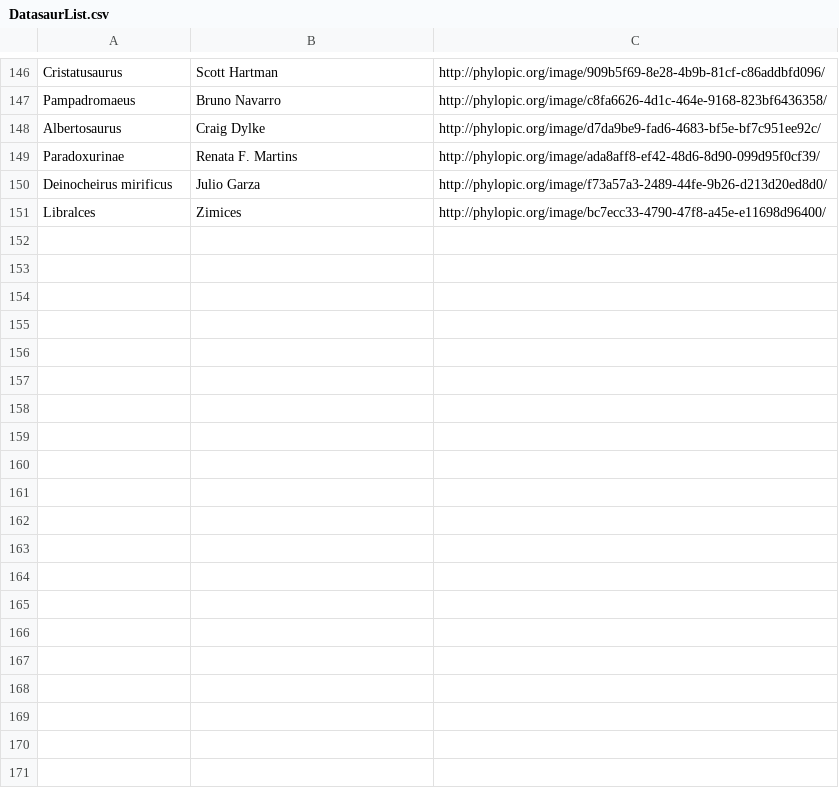
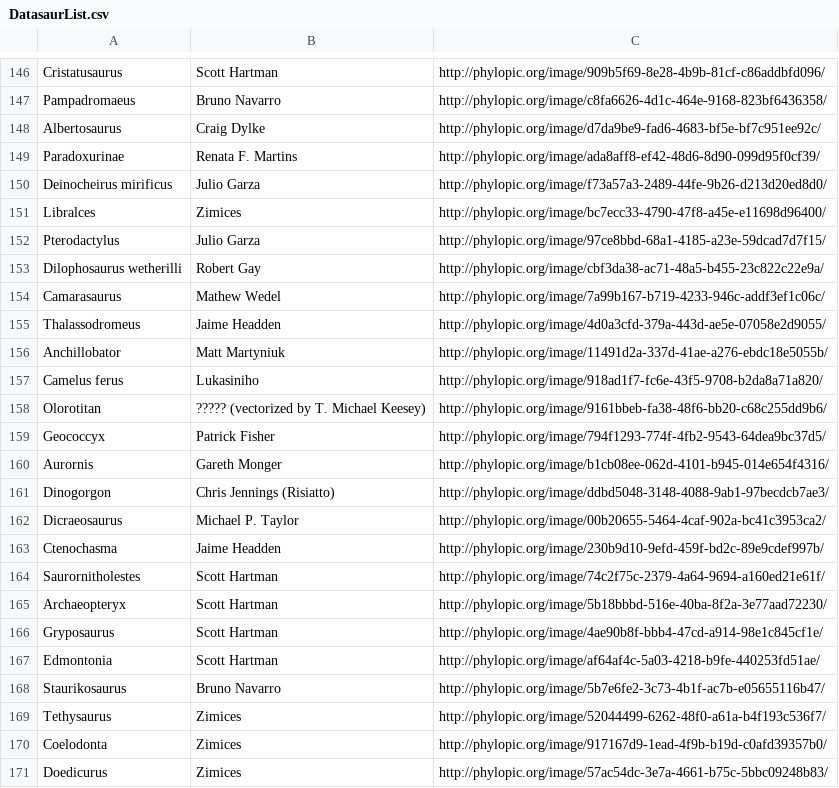
Before and after one commit to ryantimpe/datasaurs, a CSV file: BotInputs/DatasaurList.csv, drawn as a sheet; only a part is shown, gaps mark what is left out; the diff covers the shown part only; the diff names each change by its address in the sheet, - before the commit and + after, or states it on an @@ line.

```diff
--- a/BotInputs/DatasaurList.csv
+++ b/BotInputs/DatasaurList.csv
+row 152: Pterodactylus | Julio Garza | http://phylopic.org/image/97ce8bbd-68a1-4185-a23e-59dcad7d7f15/
+row 153: Dilophosaurus wetherilli | Robert Gay | http://phylopic.org/image/cbf3da38-ac71-48a5-b455-23c822c22e9a/
+row 154: Camarasaurus | Mathew Wedel | http://phylopic.org/image/7a99b167-b719-4233-946c-addf3ef1c06c/
+row 155: Thalassodromeus | Jaime Headden | http://phylopic.org/image/4d0a3cfd-379a-443d-ae5e-07058e2d9055/
+row 156: Anchillobator | Matt Martyniuk | http://phylopic.org/image/11491d2a-337d-41ae-a276-ebdc18e5055b/
+row 157: Camelus ferus | Lukasiniho | http://phylopic.org/image/918ad1f7-fc6e-43f5-9708-b2da8a71a820/
+row 158: Olorotitan | ????? (vectorized by T. Michael Keesey) | http://phylopic.org/image/9161bbeb-fa38-48f6-bb20-c68c255dd9b6/
+row 159: Geococcyx | Patrick Fisher | http://phylopic.org/image/794f1293-774f-4fb2-9543-64dea9bc37d5/
+row 160: Aurornis | Gareth Monger | http://phylopic.org/image/b1cb08ee-062d-4101-b945-014e654f4316/
+row 161: Dinogorgon | Chris Jennings (Risiatto) | http://phylopic.org/image/ddbd5048-3148-4088-9ab1-97becdcb7ae3/
+row 162: Dicraeosaurus | Michael P. Taylor | http://phylopic.org/image/00b20655-5464-4caf-902a-bc41c3953ca2/
+row 163: Ctenochasma | Jaime Headden | http://phylopic.org/image/230b9d10-9efd-459f-bd2c-89e9cdef997b/
+row 164: Saurornitholestes | Scott Hartman | http://phylopic.org/image/74c2f75c-2379-4a64-9694-a160ed21e61f/
+row 165: Archaeopteryx | Scott Hartman | http://phylopic.org/image/5b18bbbd-516e-40ba-8f2a-3e77aad72230/
+row 166: Gryposaurus | Scott Hartman | http://phylopic.org/image/4ae90b8f-bbb4-47cd-a914-98e1c845cf1e/
+row 167: Edmontonia | Scott Hartman | http://phylopic.org/image/af64af4c-5a03-4218-b9fe-440253fd51ae/
+row 168: Staurikosaurus | Bruno Navarro | http://phylopic.org/image/5b7e6fe2-3c73-4b1f-ac7b-e05655116b47/
+row 169: Tethysaurus | Zimices | http://phylopic.org/image/52044499-6262-48f0-a61a-b4f193c536f7/
+row 170: Coelodonta | Zimices | http://phylopic.org/image/917167d9-1ead-4f9b-b19d-c0afd39357b0/
+row 171: Doedicurus | Zimices | http://phylopic.org/image/57ac54dc-3e7a-4661-b75c-5bbc09248b83/
```
Also changed, not shown: 21 added rows and 1 edited cell elsewhere in this file, 41 other files.
